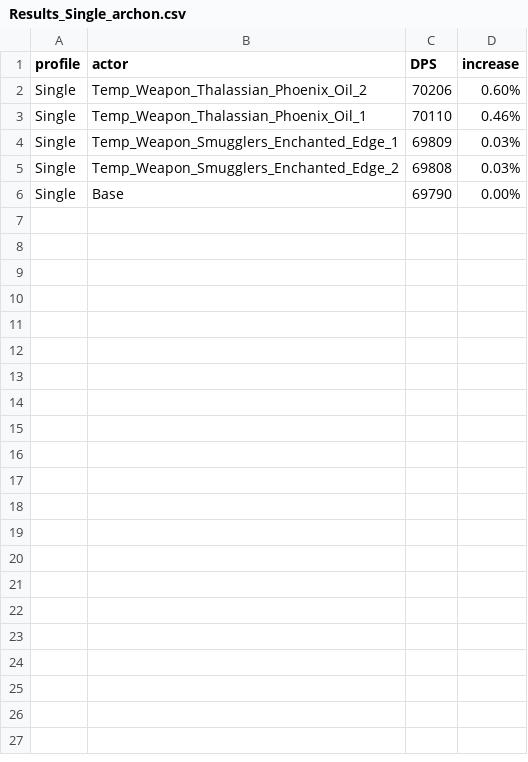
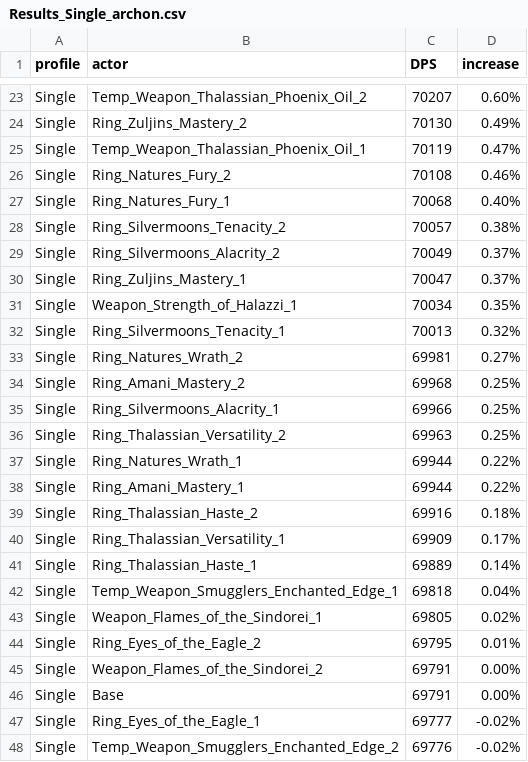
Before and after one commit to WarcraftPriests/mid-shadow-priest, a CSV file: enchants/results/Results_Single_archon.csv, drawn as a sheet; only a part is shown, gaps mark what is left out; the diff covers the shown part only.

```diff
--- a/enchants/results/Results_Single_archon.csv
+++ b/enchants/results/Results_Single_archon.csv
@@ -2,5 +23,26 @@ profile,actor,DPS,increase,
-Single,Temp_Weapon_Thalassian_Phoenix_Oil_2,70206,0.60%,
-Single,Temp_Weapon_Thalassian_Phoenix_Oil_1,70110,0.46%,
-Single,Temp_Weapon_Smugglers_Enchanted_Edge_1,69809,0.03%,
-Single,Temp_Weapon_Smugglers_Enchanted_Edge_2,69808,0.03%,
-Single,Base,69790,0.00%,
+Single,Temp_Weapon_Thalassian_Phoenix_Oil_2,70207,0.60%,
+Single,Ring_Zuljins_Mastery_2,70130,0.49%,
+Single,Temp_Weapon_Thalassian_Phoenix_Oil_1,70119,0.47%,
+Single,Ring_Natures_Fury_2,70108,0.46%,
+Single,Ring_Natures_Fury_1,70068,0.40%,
+Single,Ring_Silvermoons_Tenacity_2,70057,0.38%,
+Single,Ring_Silvermoons_Alacrity_2,70049,0.37%,
+Single,Ring_Zuljins_Mastery_1,70047,0.37%,
+Single,Weapon_Strength_of_Halazzi_1,70034,0.35%,
+Single,Ring_Silvermoons_Tenacity_1,70013,0.32%,
+Single,Ring_Natures_Wrath_2,69981,0.27%,
+Single,Ring_Amani_Mastery_2,69968,0.25%,
+Single,Ring_Silvermoons_Alacrity_1,69966,0.25%,
+Single,Ring_Thalassian_Versatility_2,69963,0.25%,
+Single,Ring_Natures_Wrath_1,69944,0.22%,
+Single,Ring_Amani_Mastery_1,69944,0.22%,
+Single,Ring_Thalassian_Haste_2,69916,0.18%,
+Single,Ring_Thalassian_Versatility_1,69909,0.17%,
+Single,Ring_Thalassian_Haste_1,69889,0.14%,
+Single,Temp_Weapon_Smugglers_Enchanted_Edge_1,69818,0.04%,
+Single,Weapon_Flames_of_the_Sindorei_1,69805,0.02%,
+Single,Ring_Eyes_of_the_Eagle_2,69795,0.01%,
+Single,Weapon_Flames_of_the_Sindorei_2,69791,0.00%,
+Single,Base,69791,0.00%,
+Single,Ring_Eyes_of_the_Eagle_1,69777,-0.02%,
+Single,Temp_Weapon_Smugglers_Enchanted_Edge_2,69776,-0.02%,
```
Also changed, not shown: 21 added rows elsewhere in this file, enchants/results/Results_Composite_archon.csv, enchants/results/Results_Composite_voidweaver.csv, 37 other files.
